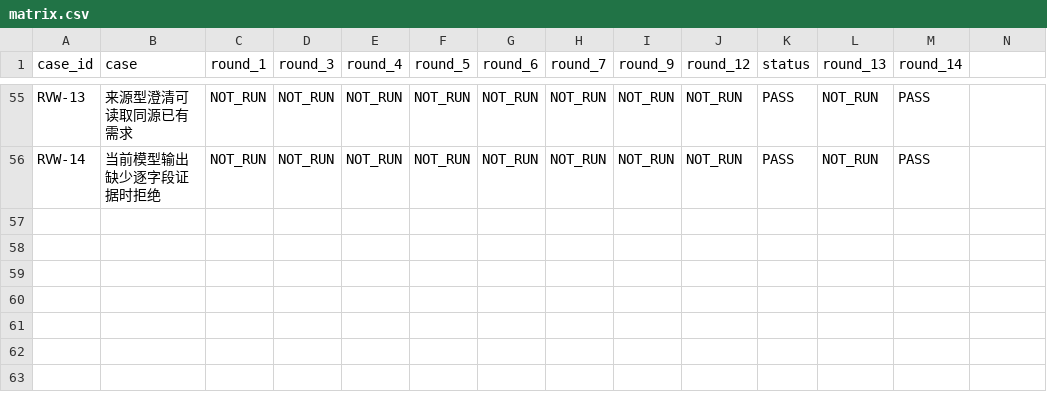
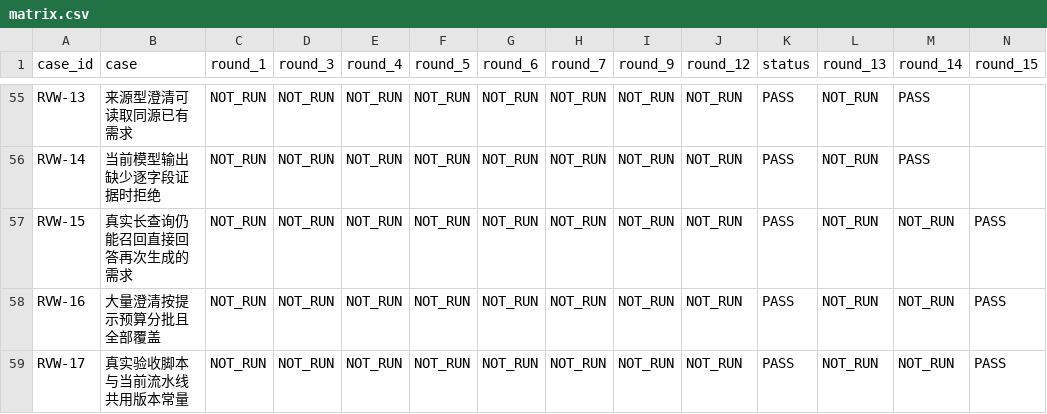
Before and after one commit to tzt-company/prd-refinement-desktop, a CSV file: docs/acceptance/source-reference-integrity/matrix.csv, drawn as a sheet; only a part is shown, gaps mark what is left out; the diff names each change by its address in the sheet, - before the commit and + after, or states it on an @@ line.

```diff
--- a/docs/acceptance/source-reference-integrity/matrix.csv
+++ b/docs/acceptance/source-reference-integrity/matrix.csv
-N1: (empty)
+N1: round_15
+row 57: RVW-15 | 真实长查询仍能召回直接回答再次生成的需求 | NOT_RUN | NOT_RUN | NOT_RUN | NOT_RUN | NOT_RUN | NOT_RUN | NOT_RUN | NOT_RUN | PASS | NOT_RUN | NOT_RUN | PASS
+row 58: RVW-16 | 大量澄清按提示预算分批且全部覆盖 | NOT_RUN | NOT_RUN | NOT_RUN | NOT_RUN | NOT_RUN | NOT_RUN | NOT_RUN | NOT_RUN | PASS | NOT_RUN | NOT_RUN | PASS
+row 59: RVW-17 | 真实验收脚本与当前流水线共用版本常量 | NOT_RUN | NOT_RUN | NOT_RUN | NOT_RUN | NOT_RUN | NOT_RUN | NOT_RUN | NOT_RUN | PASS | NOT_RUN | NOT_RUN | PASS
```
Also changed, not shown: 6 other files.
